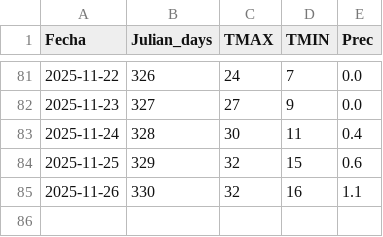
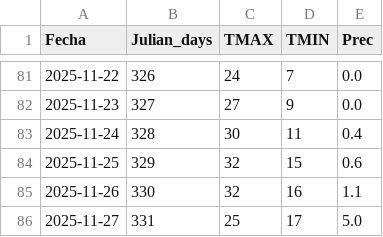
Before and after one commit to PREDWEEM/HIRSHIN2, a CSV file: data/historico.csv, drawn as a sheet; only a part is shown, gaps mark what is left out.

```diff
--- a/data/historico.csv
+++ b/data/historico.csv
@@ -85 +85,2 @@ Fecha,Julian_days,TMAX,TMIN,Prec
 2025-11-26,330,32,16,1.1
+2025-11-27,331,25,17,5.0
```
